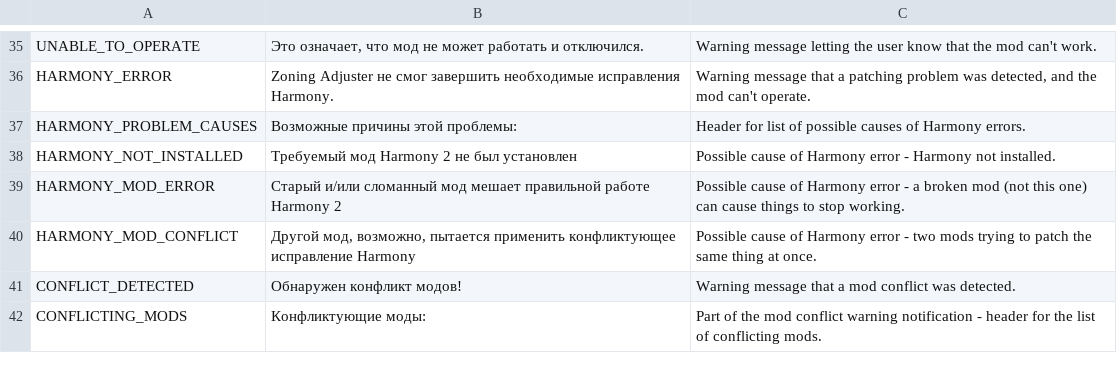
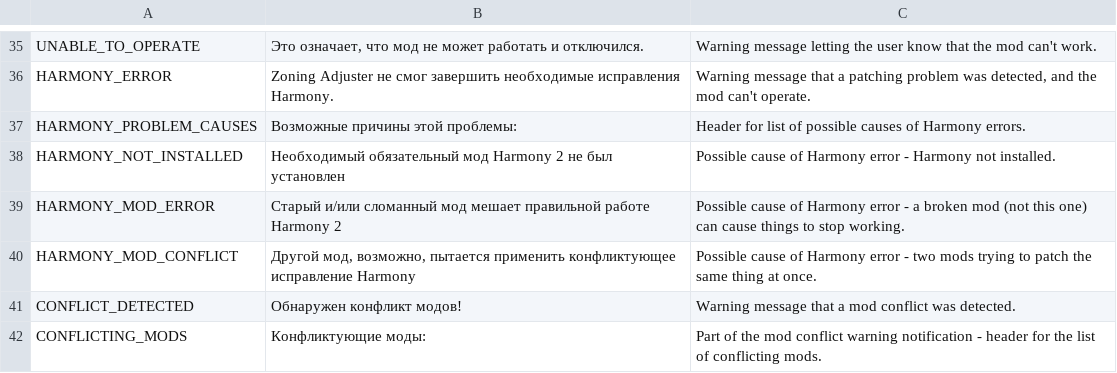
Before and after one commit to algernon-A/ZoningAdjuster, a CSV file: Translations/ru-RU.csv, drawn as a sheet; only a part is shown, gaps mark what is left out.

Commit message:
Update translations.

```diff
--- a/Translations/ru-RU.csv
+++ b/Translations/ru-RU.csv
@@ -37,3 +37,3 @@
 "HARMONY_PROBLEM_CAUSES","Возможные причины этой проблемы:","Header for list of possible causes of Harmony errors."
-"HARMONY_NOT_INSTALLED","Требуемый мод Harmony 2 не был установлен","Possible cause of Harmony error - Harmony not installed."
+"HARMONY_NOT_INSTALLED","Необходимый обязательный мод Harmony 2 не был установлен","Possible cause of Harmony error - Harmony not installed."
 "HARMONY_MOD_ERROR","Старый и/или сломанный мод мешает правильной работе Harmony 2","Possible cause of Harmony error - a broken mod (not this one) can cause things to stop working."
```
Also changed, not shown: 1 other file.
